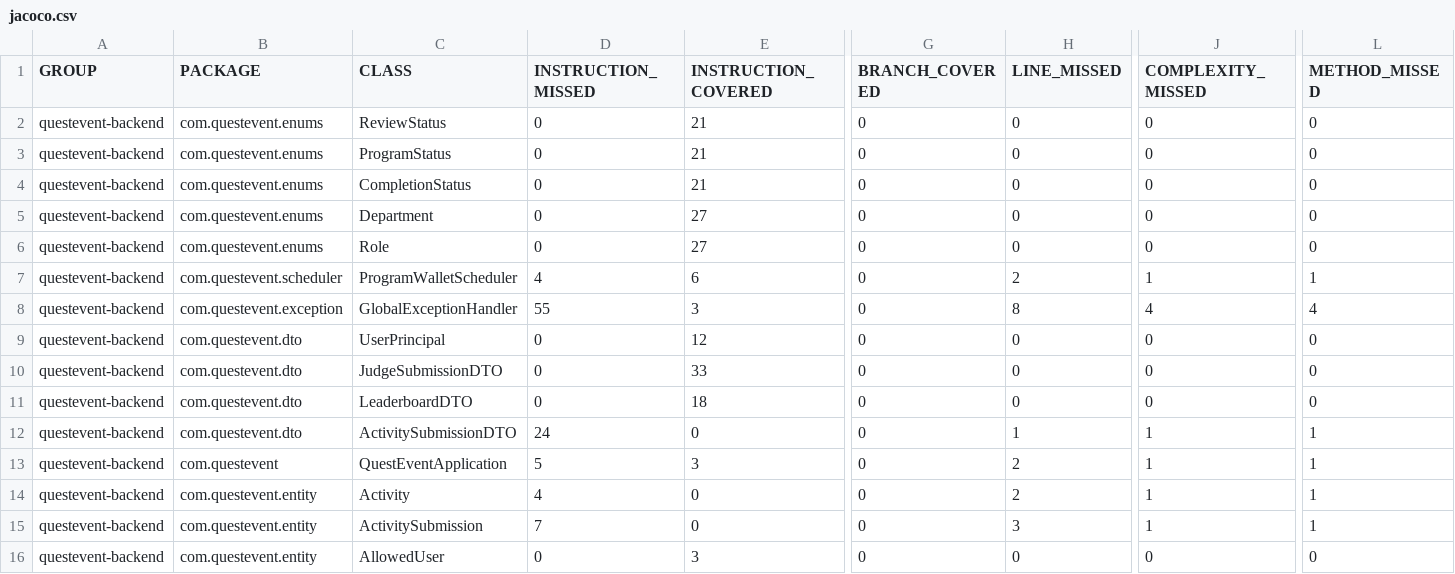
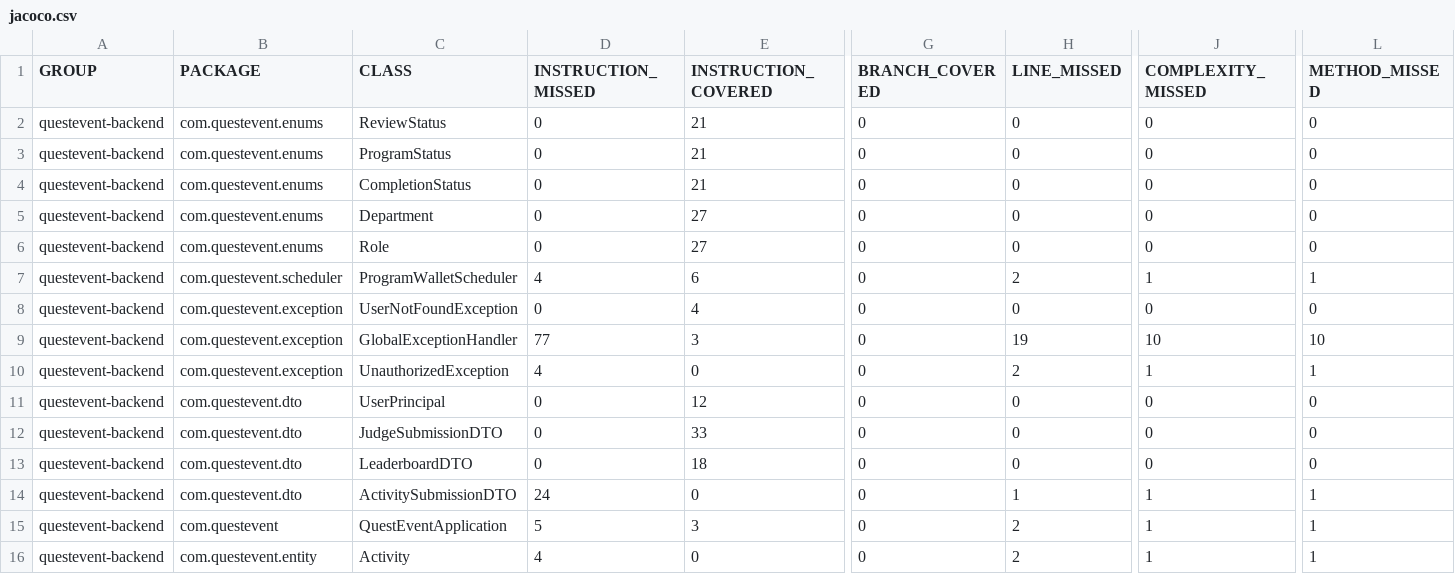
Before and after one commit to Caizin-Private/QuestEvent, a CSV file: jacoco/jacoco.csv, drawn as a sheet; only a part is shown, gaps mark what is left out; the shorter side is filled out with more unchanged rows; addresses are those after the commit; rows hold the shown columns only; the diff names each change by its address in the sheet, - before the commit and + after, or states it on an @@ line.

```diff
--- a/jacoco/jacoco.csv
+++ b/jacoco/jacoco.csv
+row 8: questevent-backend | com.questevent.exception | UserNotFoundException | 0 | 4 | 0 | 0 | 0 | 0
-D9 (INSTRUCTION_MISSED): 55
+D9 (INSTRUCTION_MISSED): 77
-H9 (LINE_MISSED): 8
+H9 (LINE_MISSED): 19
-J9 (COMPLEXITY_MISSED): 4
+J9 (COMPLEXITY_MISSED): 10
-L9 (METHOD_MISSED): 4
+L9 (METHOD_MISSED): 10
+row 10: questevent-backend | com.questevent.exception | UnauthorizedException | 4 | 0 | 0 | 2 | 1 | 1
```
Also changed, not shown: 13 other files.
